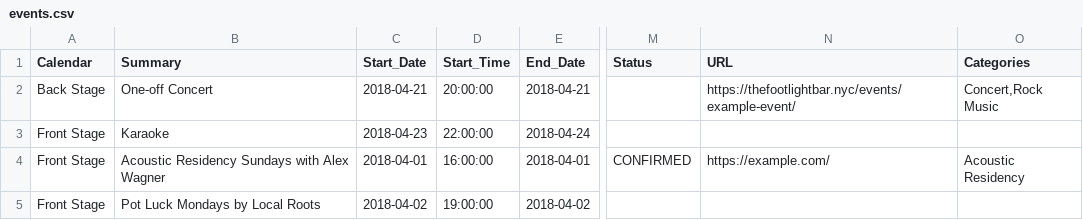
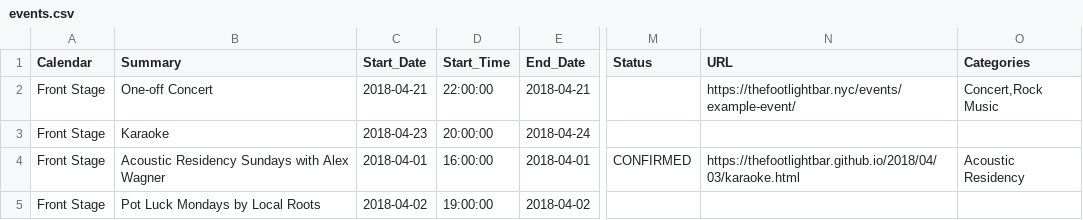
Before and after one commit to elryrie/thefootlightbar.github.io, a CSV file: _data/events.csv, drawn as a sheet; only a part is shown, gaps mark what is left out; the diff covers the shown part only; the diff names each change by its address in the sheet, - before the commit and + after, or states it on an @@ line.

```diff
--- a/_data/events.csv
+++ b/_data/events.csv
-A2 (Calendar): Back Stage
+A2 (Calendar): Front Stage
-D2 (Start_Time): 20:00:00
+D2 (Start_Time): 22:00:00
-D3 (Start_Time): 22:00:00
+D3 (Start_Time): 20:00:00
-N4 (URL): https://example.com/
+N4 (URL): https://thefootlightbar.github.io/2018/04/03/karaoke.html
```
Also changed, not shown: 1 added row and 1 removed row elsewhere in this file, 4 other files.
